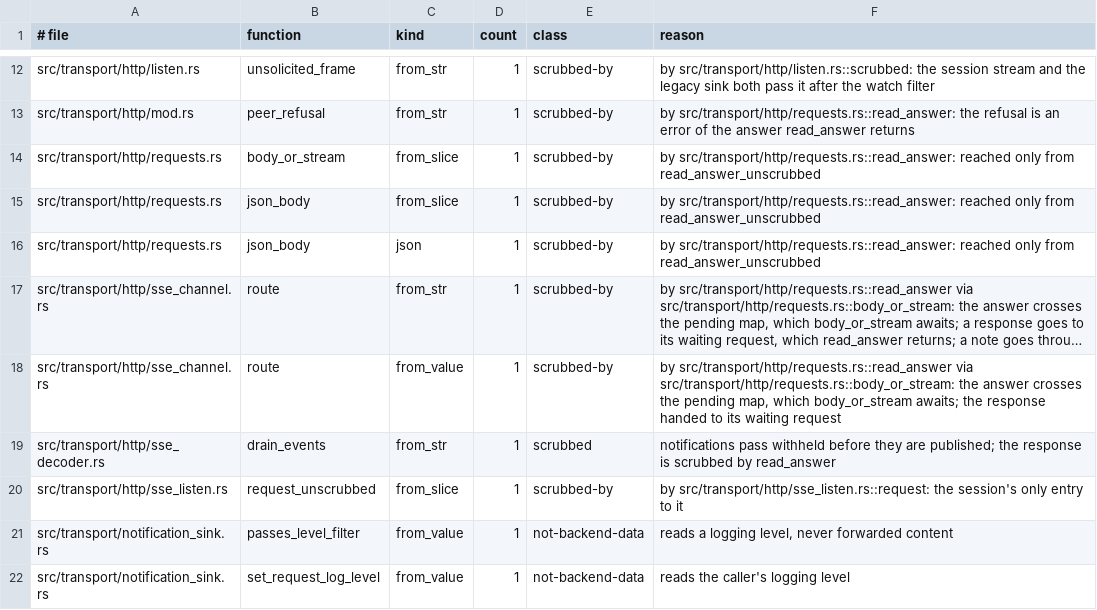
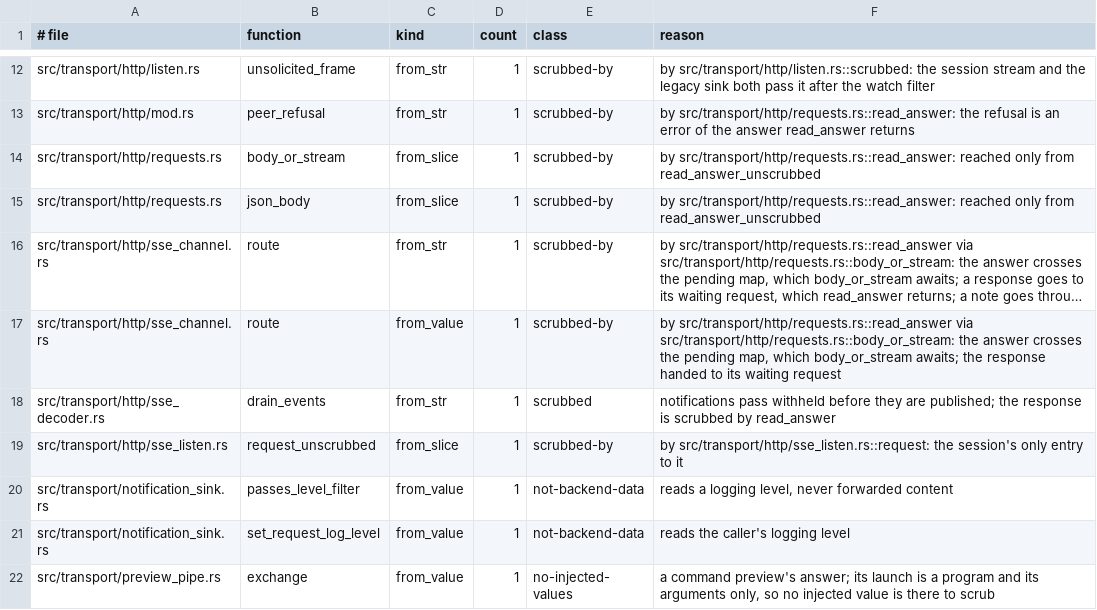
Before and after one commit to MikkoParkkola/mcp-gateway, a TSV file: src/gateway/meta_mcp/boundary_pins/inbound_parse_sites.tsv, drawn as a sheet; only a part is shown, gaps mark what is left out; the shorter side is filled out with more unchanged rows; long unchanged cells end in …; the diff names each change by its address in the sheet, - before the commit and + after, or states it on an @@ line.

```diff
--- a/src/gateway/meta_mcp/boundary_pins/inbound_parse_sites.tsv
+++ b/src/gateway/meta_mcp/boundary_pins/inbound_parse_sites.tsv
-row 16: src/transport/http/requests.rs | json_body | json | 1 | scrubbed-by | by src/transport/http/requests.rs::read_answer: reached only from read_answer_unscrubbed
```
Also changed, not shown: src/gateway/meta_mcp/boundary_pins/backend_json_rpc_patterns.tsv, 16 other files.
